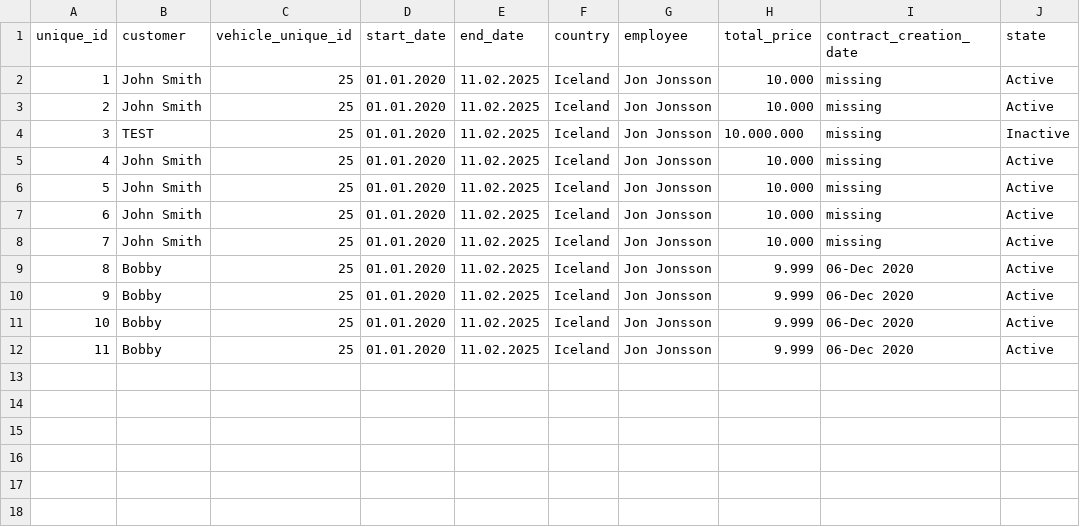
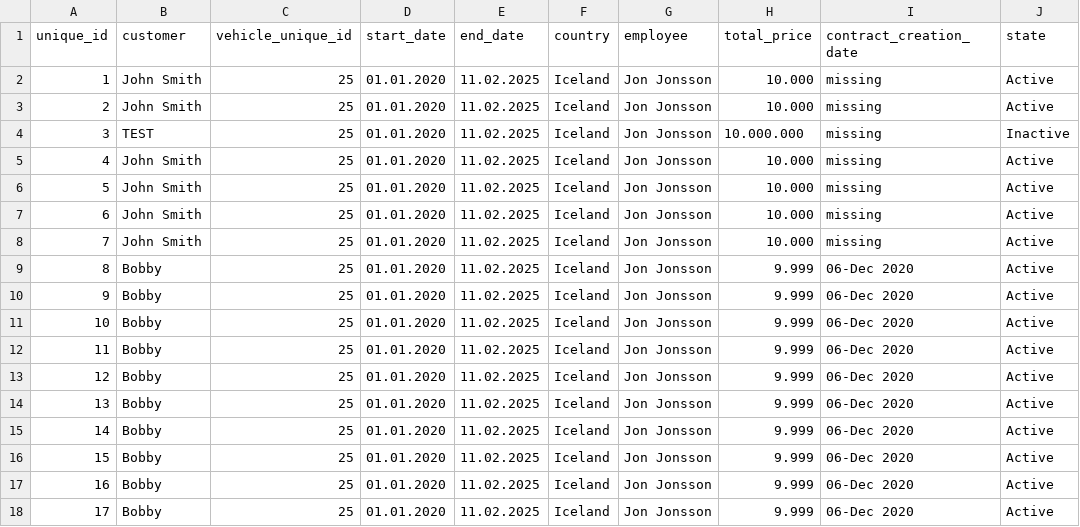
Before and after one commit to raggiok/VLN1, a CSV file: Program/data/csv_files/contracts.csv, drawn as a sheet.

Commit message:
Added Invoice Class to models and dataAPI, it's now functional but might need more testing

```diff
--- a/Program/data/csv_files/contracts.csv
+++ b/Program/data/csv_files/contracts.csv
@@ -12 +12,7 @@ unique_id,customer,vehicle_unique_id,start_date,end_date,country,employee,total_
 11,Bobby,25,01.01.2020,11.02.2025,Iceland,Jon Jonsson,9.999,06-Dec 2020,Active
+12,Bobby,25,01.01.2020,11.02.2025,Iceland,Jon Jonsson,9.999,06-Dec 2020,Active
+13,Bobby,25,01.01.2020,11.02.2025,Iceland,Jon Jonsson,9.999,06-Dec 2020,Active
+14,Bobby,25,01.01.2020,11.02.2025,Iceland,Jon Jonsson,9.999,06-Dec 2020,Active
+15,Bobby,25,01.01.2020,11.02.2025,Iceland,Jon Jonsson,9.999,06-Dec 2020,Active
+16,Bobby,25,01.01.2020,11.02.2025,Iceland,Jon Jonsson,9.999,06-Dec 2020,Active
+17,Bobby,25,01.01.2020,11.02.2025,Iceland,Jon Jonsson,9.999,06-Dec 2020,Active
```
Also changed, not shown: 7 other files.
